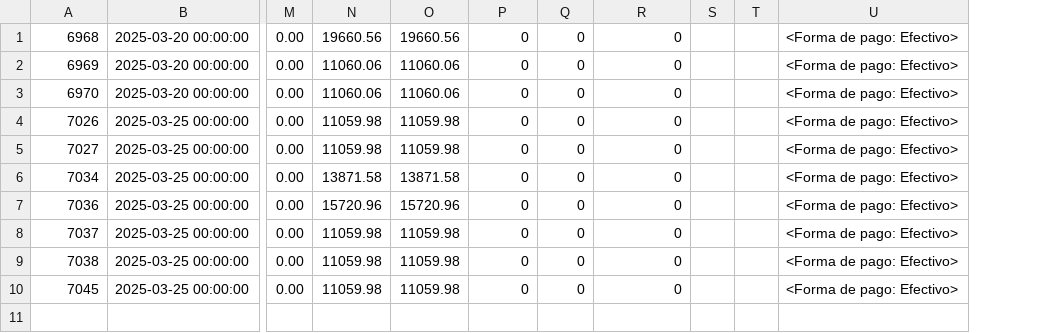
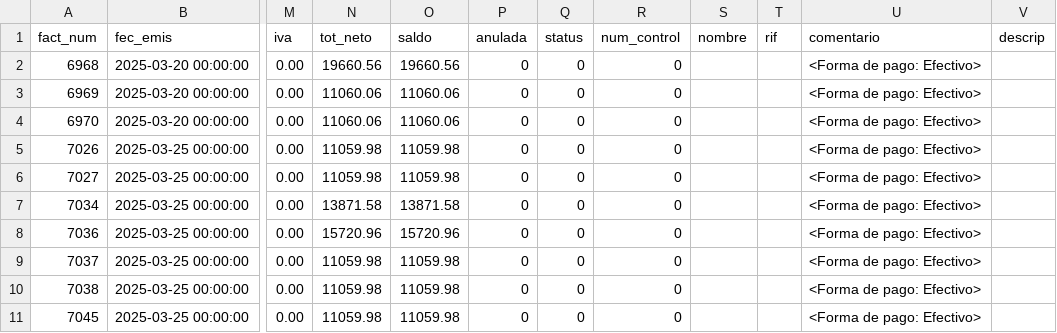
Before and after one commit to Sabores-Mns/odoo-19, a CSV file: migration/data/factura.csv, drawn as a sheet; only a part is shown, gaps mark what is left out; removed rows and columns are numbered as before the commit, all else as after; rows hold the shown columns only; the diff names each change by its address in the sheet, - before the commit and + after, or states it on an @@ line.

```diff
--- a/migration/data/factura.csv
+++ b/migration/data/factura.csv
-column S, empty
-column T, empty
+column S, empty
+column T, empty
+column V, empty
+row 1: fact_num | fec_emis | iva | tot_neto | saldo | anulada | status | num_control | nombre | rif | comentario | descrip
```
Also changed, not shown: migration/data/art.csv, migration/data/clientes.csv, 20 other files.
